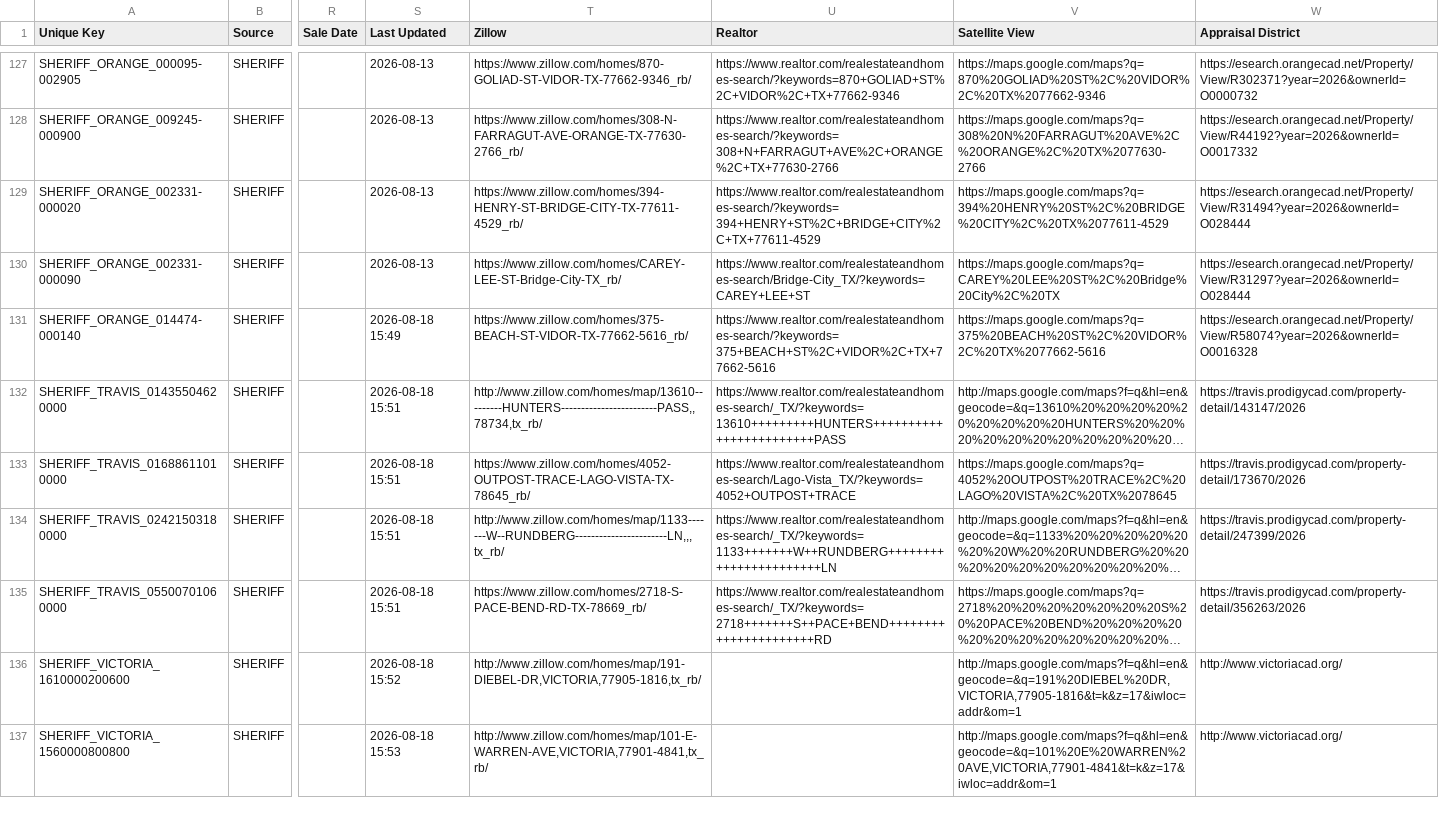
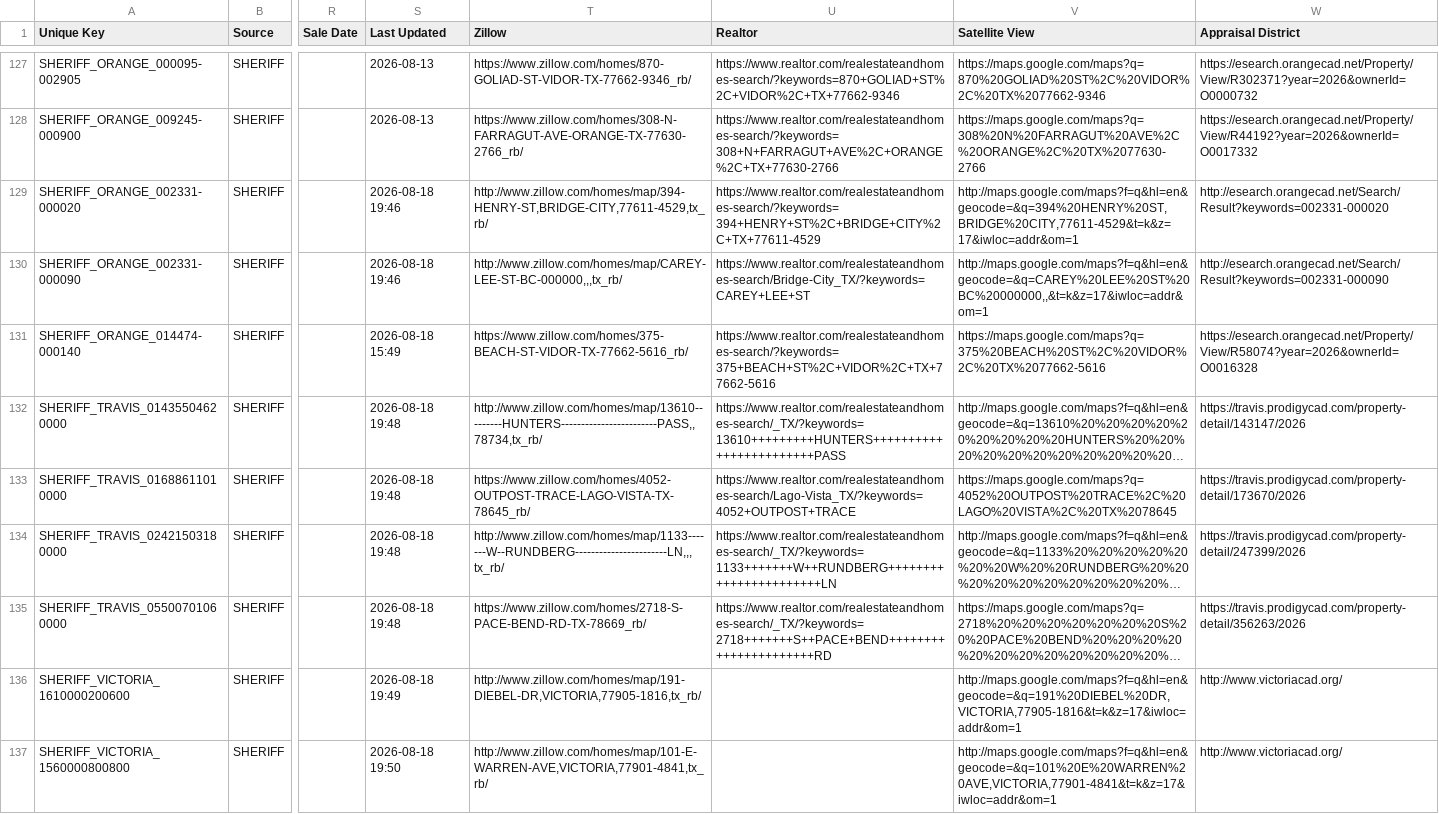
Before and after one commit to fahadkhan0318/auction-bot, a CSV file: data_september_2026.csv, drawn as a sheet; only a part is shown, gaps mark what is left out; long unchanged cells end in …; the diff covers the shown part only; the diff names each change by its address in the sheet, - before the commit and + after, or states it on an @@ line.

```diff
--- a/data_september_2026.csv
+++ b/data_september_2026.csv
-S129:S130 (Last Updated): 2026-08-13
+S129:S130 (Last Updated): 2026-08-18 19:46
-T129 (Zillow): https://www.zillow.com/homes/394-HENRY-ST-BRIDGE-CITY-TX-77611-4529_rb/
+T129 (Zillow): http://www.zillow.com/homes/map/394-HENRY-ST,BRIDGE-CITY,77611-4529,tx_rb/
-V129 (Satellite View): https://maps.google.com/maps?q=394%20HENRY%20ST%2C%20BRIDGE%20CITY%2C%20TX%2077611-4529
+V129 (Satellite View): http://maps.google.com/maps?f=q&hl=en&geocode=&q=394%20HENRY%20ST,BRIDGE%20CITY,77611-4529&t=k&z=17&iwloc=addr&om=1
-W129 (Appraisal District): https://esearch.orangecad.net/Property/View/R31494?year=2026&ownerId=O028444
+W129 (Appraisal District): http://esearch.orangecad.net/Search/Result?keywords=002331-000020
-T130 (Zillow): https://www.zillow.com/homes/CAREY-LEE-ST-Bridge-City-TX_rb/
+T130 (Zillow): http://www.zillow.com/homes/map/CAREY-LEE-ST-BC-000000,,,tx_rb/
-V130 (Satellite View): https://maps.google.com/maps?q=CAREY%20LEE%20ST%2C%20Bridge%20City%2C%20TX
+V130 (Satellite View): http://maps.google.com/maps?f=q&hl=en&geocode=&q=CAREY%20LEE%20ST%20BC%20000000,,&t=k&z=17&iwloc=addr&om=1
-W130 (Appraisal District): https://esearch.orangecad.net/Property/View/R31297?year=2026&ownerId=O028444
+W130 (Appraisal District): http://esearch.orangecad.net/Search/Result?keywords=002331-000090
-S132:S135 (Last Updated): 2026-08-18 15:51
+S132:S135 (Last Updated): 2026-08-18 19:48
-S136 (Last Updated): 2026-08-18 15:52
+S136 (Last Updated): 2026-08-18 19:49
-S137 (Last Updated): 2026-08-18 15:53
+S137 (Last Updated): 2026-08-18 19:50
```
Also changed, not shown: 36 edited cells elsewhere in this file.
